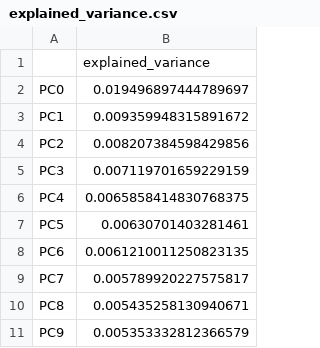
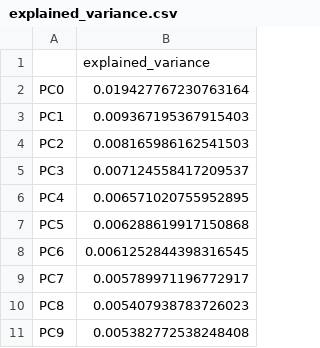
Before and after one commit to robertclayh/encyclicals, a CSV file: data/processed/explained_variance.csv, drawn as a sheet.

```diff
--- a/data/processed/explained_variance.csv
+++ b/data/processed/explained_variance.csv
@@ -1,11 +1,11 @@
 ,explained_variance
-PC0,0.019496897444789697
-PC1,0.009359948315891672
-PC2,0.008207384598429856
-PC3,0.007119701659229159
-PC4,0.0065858414830768375
-PC5,0.00630701403281461
-PC6,0.0061210011250823135
-PC7,0.005789920227575817
-PC8,0.005435258130940671
-PC9,0.005353332812366579
+PC0,0.019427767230763164
+PC1,0.009367195367915403
+PC2,0.008165986162541503
+PC3,0.007124558417209537
+PC4,0.006571020755952895
+PC5,0.006288619917150868
+PC6,0.0061252844398316545
+PC7,0.005789971196772917
+PC8,0.005407938783726023
+PC9,0.005382772538248408
```
Also changed, not shown: data/processed/DOC_PCA.csv, data/processed/DOC_TOPICS.csv, 42 other files.
